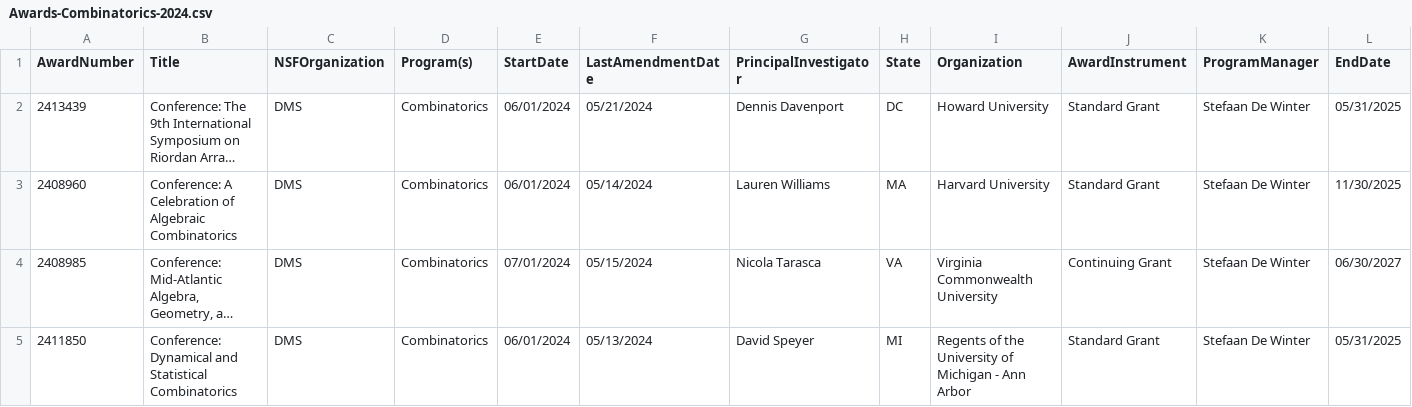
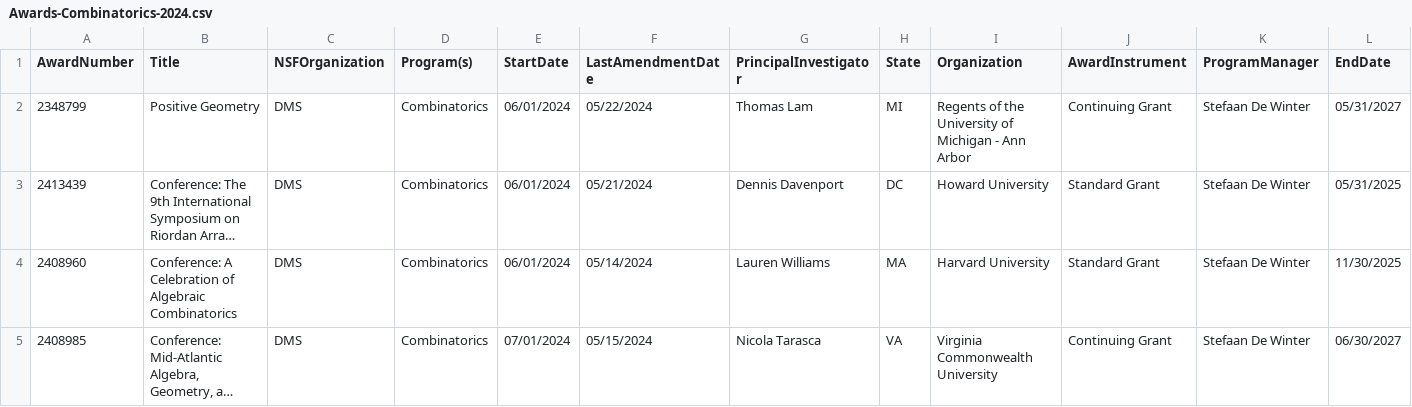
Before and after one commit to lowrank/NSF-DMS-awards, a CSV file: Combinatorics/Awards-Combinatorics-2024.csv, drawn as a sheet; only a part is shown; the shorter side is filled out with more unchanged rows; long unchanged cells end in …; rows hold the shown columns only; the diff names each change by its address in the sheet, - before the commit and + after, or states it on an @@ line.

```diff
--- a/Combinatorics/Awards-Combinatorics-2024.csv
+++ b/Combinatorics/Awards-Combinatorics-2024.csv
+row 2: 2348799 | Positive Geometry | DMS | Combinatorics | 06/01/2024 | 05/22/2024 | Thomas Lam | MI | Regents of the University of Michigan - Ann Arbor | Continuing Grant | Stefaan De Winter | 05/31/2027
```
Also changed, not shown: Geometric-Analysis/Awards-Geometric-Analysis-2024.csv, Probability/Awards-Probability-2024.csv, 1 other file.
